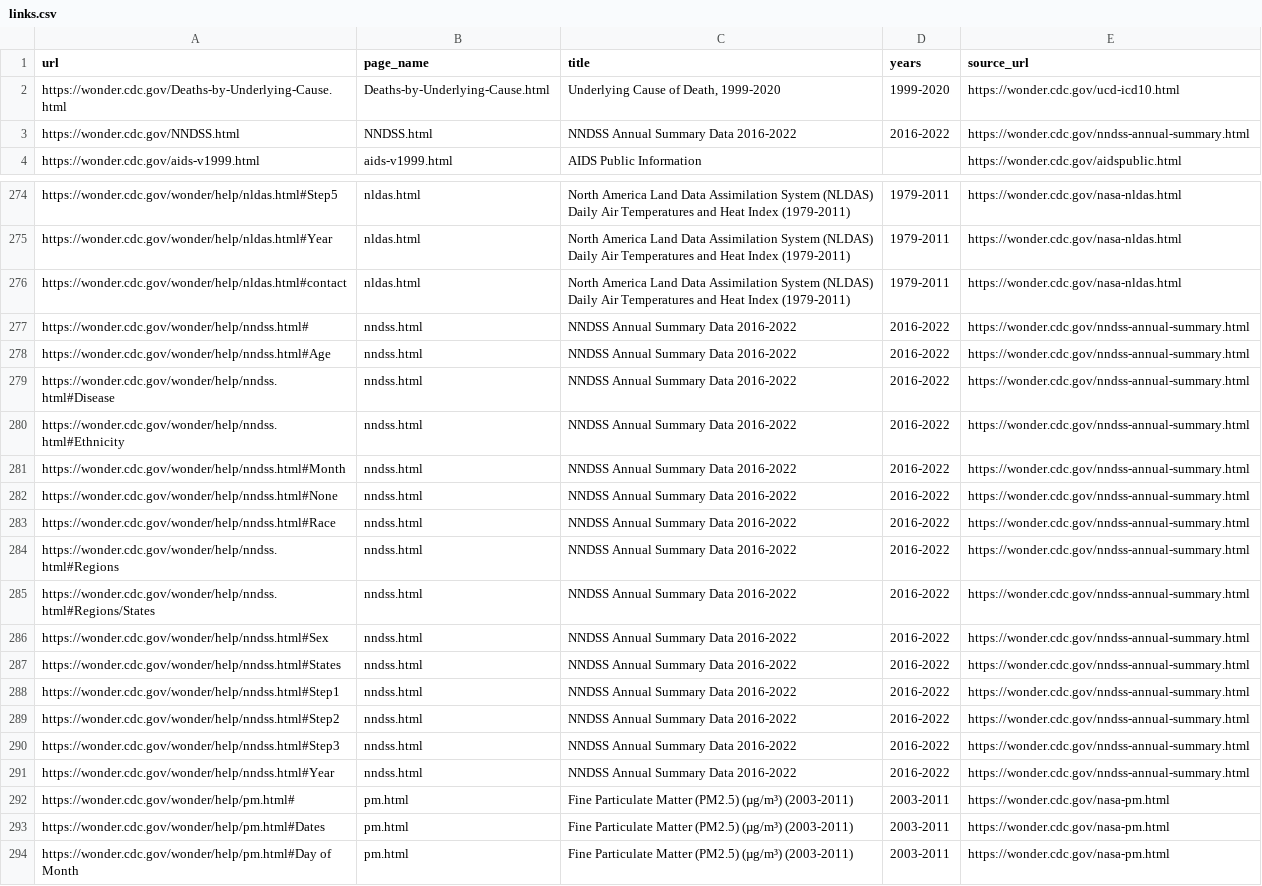
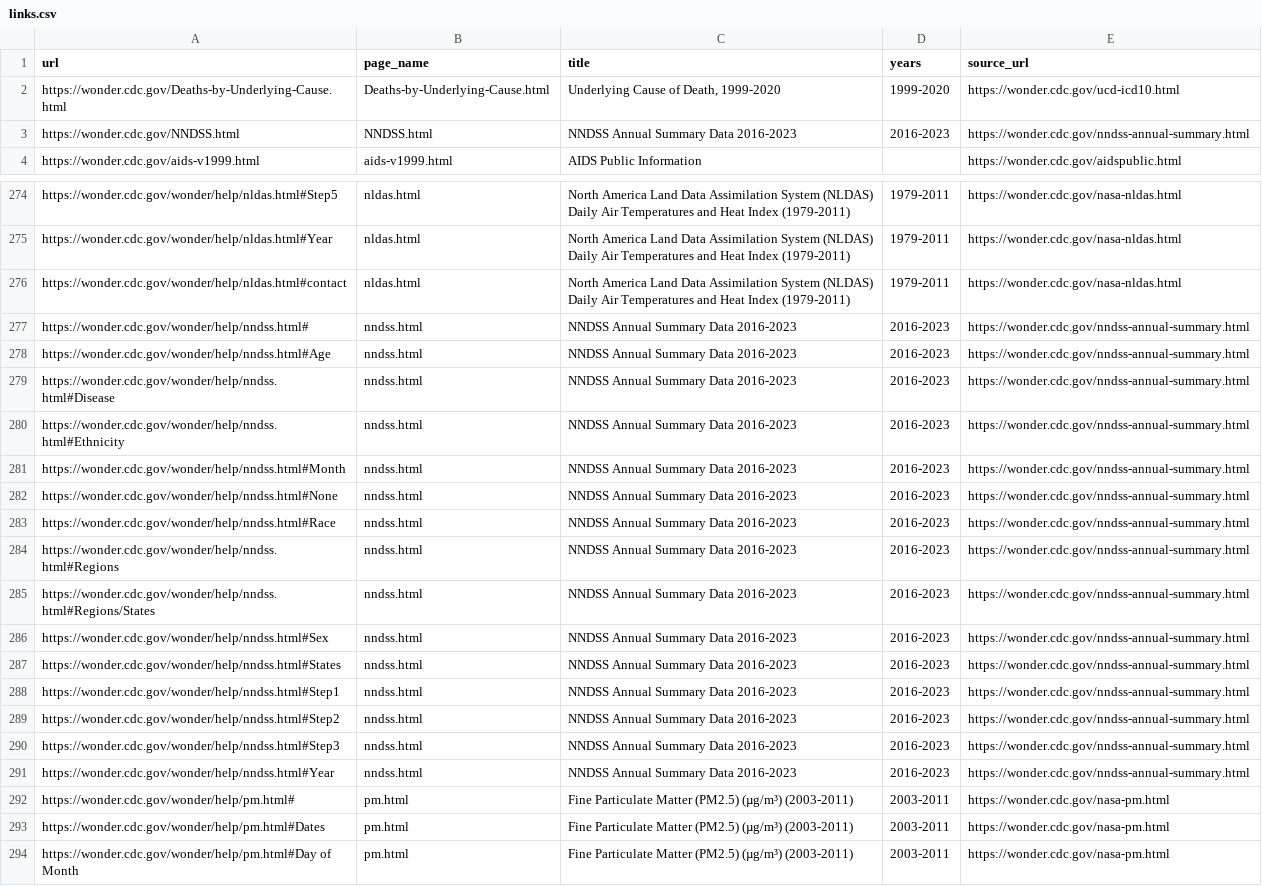
Before and after one commit to fartbagxp/health, a CSV file: data/raw/wonder/links.csv, drawn as a sheet; only a part is shown, gaps mark what is left out.

```diff
--- a/data/raw/wonder/links.csv
+++ b/data/raw/wonder/links.csv
@@ -2,3 +2,3 @@ url,page_name,title,years,source_url
 https://wonder.cdc.gov/Deaths-by-Underlying-Cause.html,Deaths-by-Underlying-Cause.html,"Underlying Cause of Death, 1999-2020",1999-2020,https://wonder.cdc.gov/ucd-icd10.html
-https://wonder.cdc.gov/NNDSS.html,NNDSS.html,NNDSS Annual Summary Data 2016-2022,2016-2022,https://wonder.cdc.gov/nndss-annual-summary.html
+https://wonder.cdc.gov/NNDSS.html,NNDSS.html,NNDSS Annual Summary Data 2016-2023,2016-2023,https://wonder.cdc.gov/nndss-annual-summary.html
 https://wonder.cdc.gov/aids-v1999.html,aids-v1999.html,AIDS Public Information,,https://wonder.cdc.gov/aidspublic.html
@@ -276,17 +276,17 @@ https://wonder.cdc.gov/wonder/help/nldas.html#Year,nldas.html,North America Land
 https://wonder.cdc.gov/wonder/help/nldas.html#contact,nldas.html,North America Land Data Assimilation System (NLDAS) Daily Air Temperatures and Heat Index (1979-2011),1979-2011,https://wonder.cdc.gov/nasa-nldas.html
-https://wonder.cdc.gov/wonder/help/nndss.html#,nndss.html,NNDSS Annual Summary Data 2016-2022,2016-2022,https://wonder.cdc.gov/nndss-annual-summary.html
-https://wonder.cdc.gov/wonder/help/nndss.html#Age,nndss.html,NNDSS Annual Summary Data 2016-2022,2016-2022,https://wonder.cdc.gov/nndss-annual-summary.html
-https://wonder.cdc.gov/wonder/help/nndss.html#Disease,nndss.html,NNDSS Annual Summary Data 2016-2022,2016-2022,https://wonder.cdc.gov/nndss-annual-summary.html
-https://wonder.cdc.gov/wonder/help/nndss.html#Ethnicity,nndss.html,NNDSS Annual Summary Data 2016-2022,2016-2022,https://wonder.cdc.gov/nndss-annual-summary.html
-https://wonder.cdc.gov/wonder/help/nndss.html#Month,nndss.html,NNDSS Annual Summary Data 2016-2022,2016-2022,https://wonder.cdc.gov/nndss-annual-summary.html
-https://wonder.cdc.gov/wonder/help/nndss.html#None,nndss.html,NNDSS Annual Summary Data 2016-2022,2016-2022,https://wonder.cdc.gov/nndss-annual-summary.html
-https://wonder.cdc.gov/wonder/help/nndss.html#Race,nndss.html,NNDSS Annual Summary Data 2016-2022,2016-2022,https://wonder.cdc.gov/nndss-annual-summary.html
-https://wonder.cdc.gov/wonder/help/nndss.html#Regions,nndss.html,NNDSS Annual Summary Data 2016-2022,2016-2022,https://wonder.cdc.gov/nndss-annual-summary.html
-https://wonder.cdc.gov/wonder/help/nndss.html#Regions/States,nndss.html,NNDSS Annual Summary Data 2016-2022,2016-2022,https://wonder.cdc.gov/nndss-annual-summary.html
-https://wonder.cdc.gov/wonder/help/nndss.html#Sex,nndss.html,NNDSS Annual Summary Data 2016-2022,2016-2022,https://wonder.cdc.gov/nndss-annual-summary.html
-https://wonder.cdc.gov/wonder/help/nndss.html#States,nndss.html,NNDSS Annual Summary Data 2016-2022,2016-2022,https://wonder.cdc.gov/nndss-annual-summary.html
-https://wonder.cdc.gov/wonder/help/nndss.html#Step1,nndss.html,NNDSS Annual Summary Data 2016-2022,2016-2022,https://wonder.cdc.gov/nndss-annual-summary.html
-https://wonder.cdc.gov/wonder/help/nndss.html#Step2,nndss.html,NNDSS Annual Summary Data 2016-2022,2016-2022,https://wonder.cdc.gov/nndss-annual-summary.html
-https://wonder.cdc.gov/wonder/help/nndss.html#Step3,nndss.html,NNDSS Annual Summary Data 2016-2022,2016-2022,https://wonder.cdc.gov/nndss-annual-summary.html
-https://wonder.cdc.gov/wonder/help/nndss.html#Year,nndss.html,NNDSS Annual Summary Data 2016-2022,2016-2022,https://wonder.cdc.gov/nndss-annual-summary.html
+https://wonder.cdc.gov/wonder/help/nndss.html#,nndss.html,NNDSS Annual Summary Data 2016-2023,2016-2023,https://wonder.cdc.gov/nndss-annual-summary.html
+https://wonder.cdc.gov/wonder/help/nndss.html#Age,nndss.html,NNDSS Annual Summary Data 2016-2023,2016-2023,https://wonder.cdc.gov/nndss-annual-summary.html
+https://wonder.cdc.gov/wonder/help/nndss.html#Disease,nndss.html,NNDSS Annual Summary Data 2016-2023,2016-2023,https://wonder.cdc.gov/nndss-annual-summary.html
+https://wonder.cdc.gov/wonder/help/nndss.html#Ethnicity,nndss.html,NNDSS Annual Summary Data 2016-2023,2016-2023,https://wonder.cdc.gov/nndss-annual-summary.html
+https://wonder.cdc.gov/wonder/help/nndss.html#Month,nndss.html,NNDSS Annual Summary Data 2016-2023,2016-2023,https://wonder.cdc.gov/nndss-annual-summary.html
+https://wonder.cdc.gov/wonder/help/nndss.html#None,nndss.html,NNDSS Annual Summary Data 2016-2023,2016-2023,https://wonder.cdc.gov/nndss-annual-summary.html
+https://wonder.cdc.gov/wonder/help/nndss.html#Race,nndss.html,NNDSS Annual Summary Data 2016-2023,2016-2023,https://wonder.cdc.gov/nndss-annual-summary.html
+https://wonder.cdc.gov/wonder/help/nndss.html#Regions,nndss.html,NNDSS Annual Summary Data 2016-2023,2016-2023,https://wonder.cdc.gov/nndss-annual-summary.html
+https://wonder.cdc.gov/wonder/help/nndss.html#Regions/States,nndss.html,NNDSS Annual Summary Data 2016-2023,2016-2023,https://wonder.cdc.gov/nndss-annual-summary.html
+https://wonder.cdc.gov/wonder/help/nndss.html#Sex,nndss.html,NNDSS Annual Summary Data 2016-2023,2016-2023,https://wonder.cdc.gov/nndss-annual-summary.html
+https://wonder.cdc.gov/wonder/help/nndss.html#States,nndss.html,NNDSS Annual Summary Data 2016-2023,2016-2023,https://wonder.cdc.gov/nndss-annual-summary.html
+https://wonder.cdc.gov/wonder/help/nndss.html#Step1,nndss.html,NNDSS Annual Summary Data 2016-2023,2016-2023,https://wonder.cdc.gov/nndss-annual-summary.html
+https://wonder.cdc.gov/wonder/help/nndss.html#Step2,nndss.html,NNDSS Annual Summary Data 2016-2023,2016-2023,https://wonder.cdc.gov/nndss-annual-summary.html
+https://wonder.cdc.gov/wonder/help/nndss.html#Step3,nndss.html,NNDSS Annual Summary Data 2016-2023,2016-2023,https://wonder.cdc.gov/nndss-annual-summary.html
+https://wonder.cdc.gov/wonder/help/nndss.html#Year,nndss.html,NNDSS Annual Summary Data 2016-2023,2016-2023,https://wonder.cdc.gov/nndss-annual-summary.html
 https://wonder.cdc.gov/wonder/help/pm.html#,pm.html,Fine Particulate Matter (PM2.5) (µg/m³) (2003-2011),2003-2011,https://wonder.cdc.gov/nasa-pm.html
```
Also changed, not shown: 37 other files.
